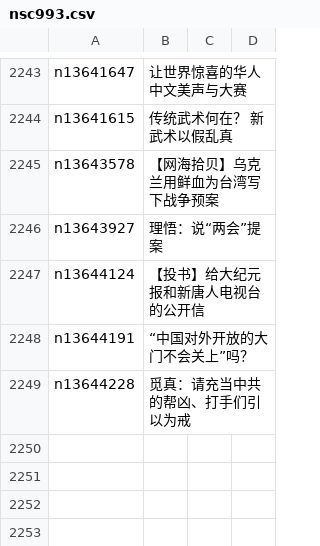
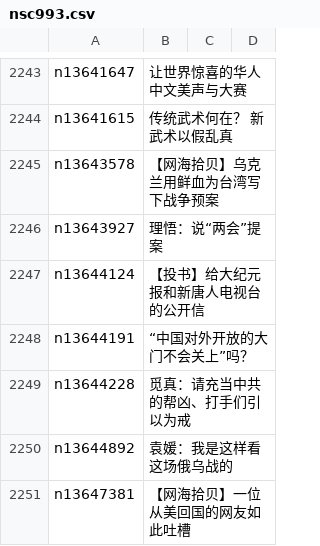
Before and after one commit to easy2view/epoch-comment, a CSV file: indexes/nsc993.csv, drawn as a sheet; only a part is shown, gaps mark what is left out; the diff names each change by its address in the sheet, - before the commit and + after, or states it on an @@ line.

```diff
--- a/indexes/nsc993.csv
+++ b/indexes/nsc993.csv
+row 2250: n13644892 | 袁媛：我是这样看这场俄乌战的
+row 2251: n13647381 | 【网海拾贝】一位从美回国的网友如此吐槽
```
Also changed, not shown: indexes/nsc1025.csv, indexes/nsc1028.csv, 23 other files.
